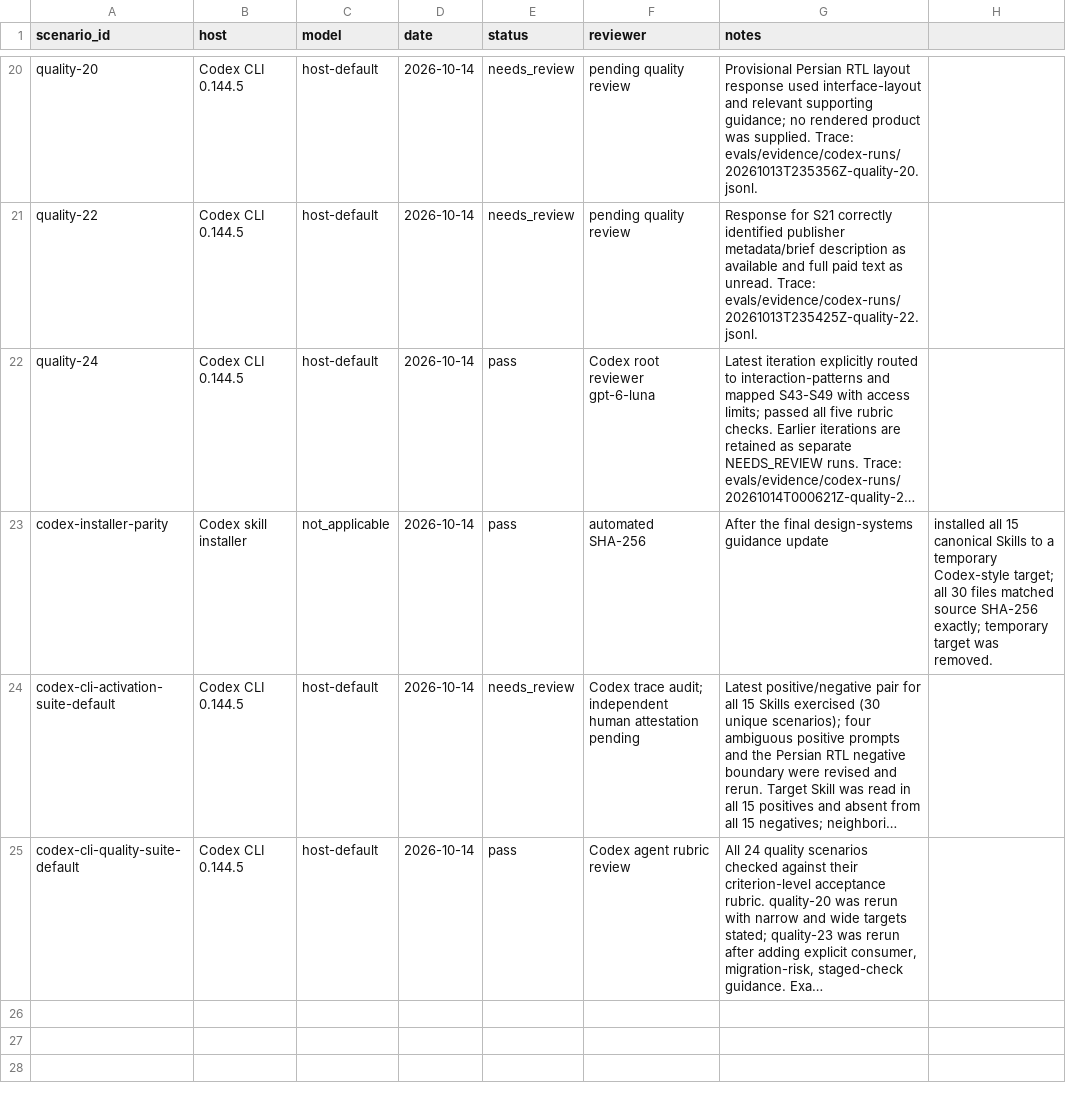
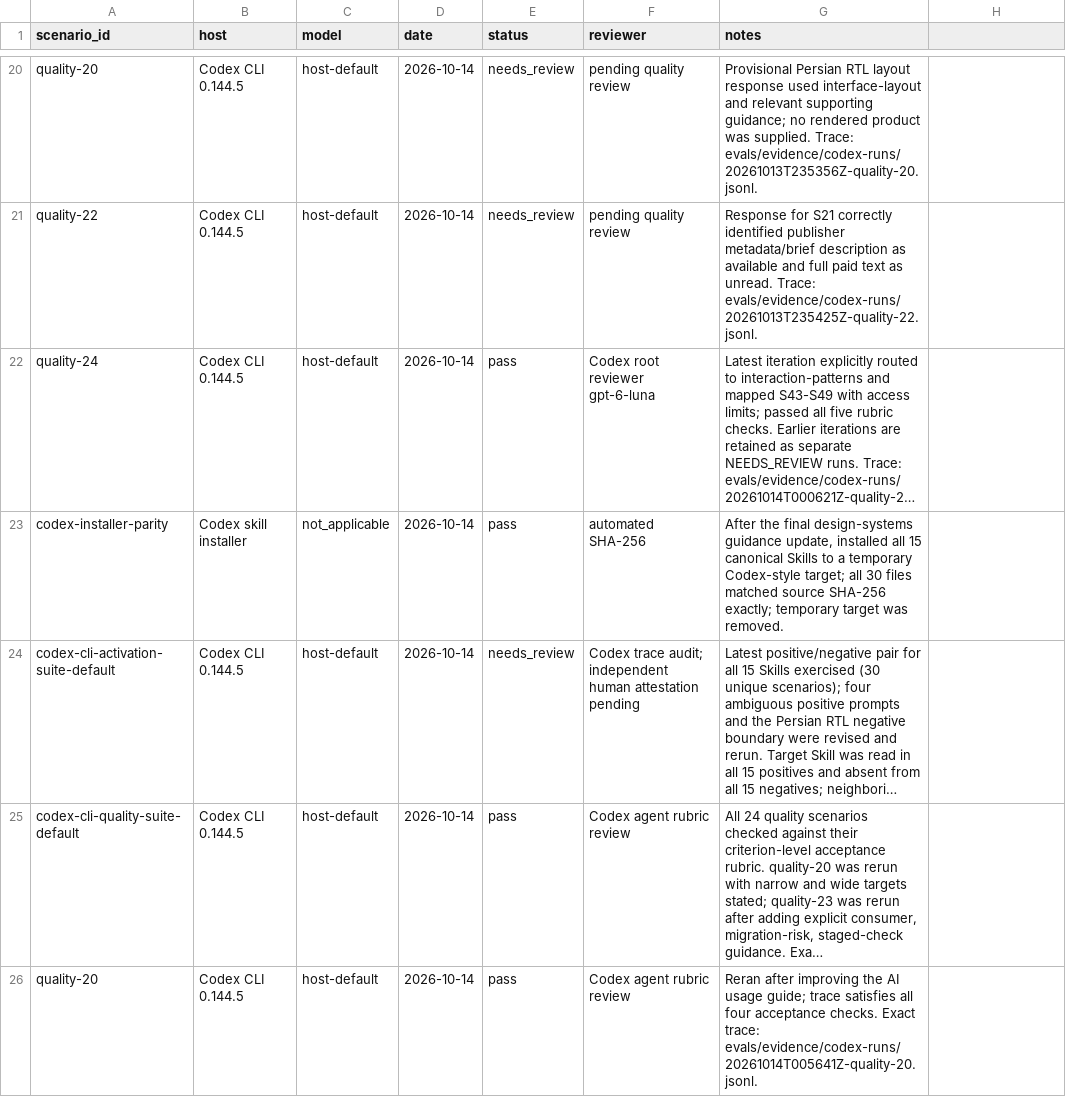
Before and after one commit to SAeedajf/ui-ux-skill, a CSV file: evals/run-log.csv, drawn as a sheet; only a part is shown, gaps mark what is left out; long unchanged cells end in …; the diff names each change by its address in the sheet, - before the commit and + after, or states it on an @@ line.

Commit message:
Improve AI agent UI UX usage guidance

```diff
--- a/evals/run-log.csv
+++ b/evals/run-log.csv
-G23 (notes): …design-systems guidance update
+G23 (notes): …design-systems guidance update, installed all 15 canonical Skills to a temporary Codex-style target; all 30 files matched source SHA-256 exactly; temporary target was removed.
-H23: installed all 15 canonical Skills to a temporary Codex-style target; all 30 files matched source SHA-256 exactly; temporary target was removed.
+H23: (empty)
+row 26: quality-20 | Codex CLI 0.144.5 | host-default | 2026-10-14 | pass | Codex agent rubric review | Reran after improving the AI usage guide; trace satisfies all four acceptance checks. Exact trace: evals/evidence/codex-runs/20261014T005641Z-quality-20.jsonl.
```
Also changed, not shown: 4 other files.
